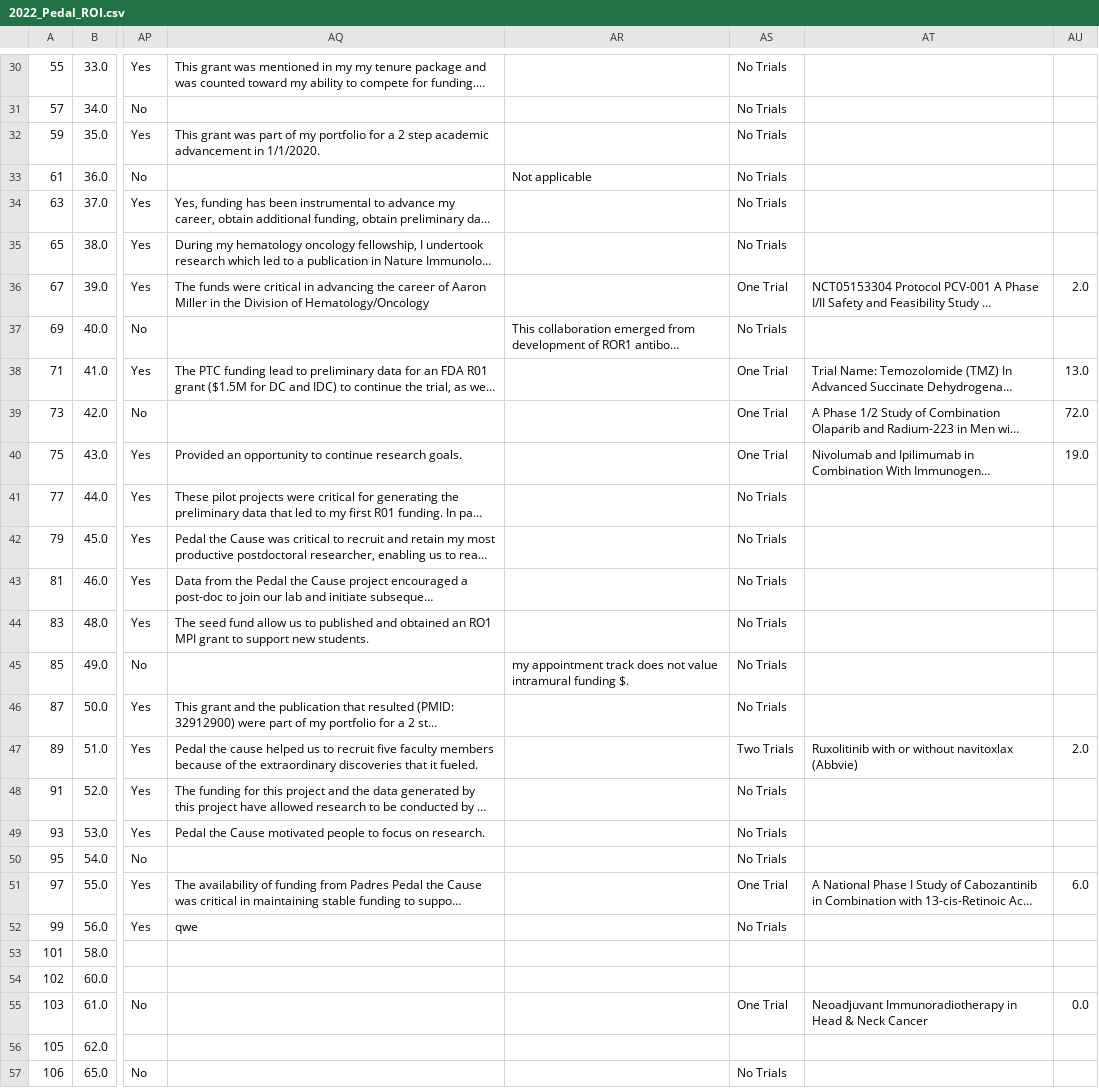
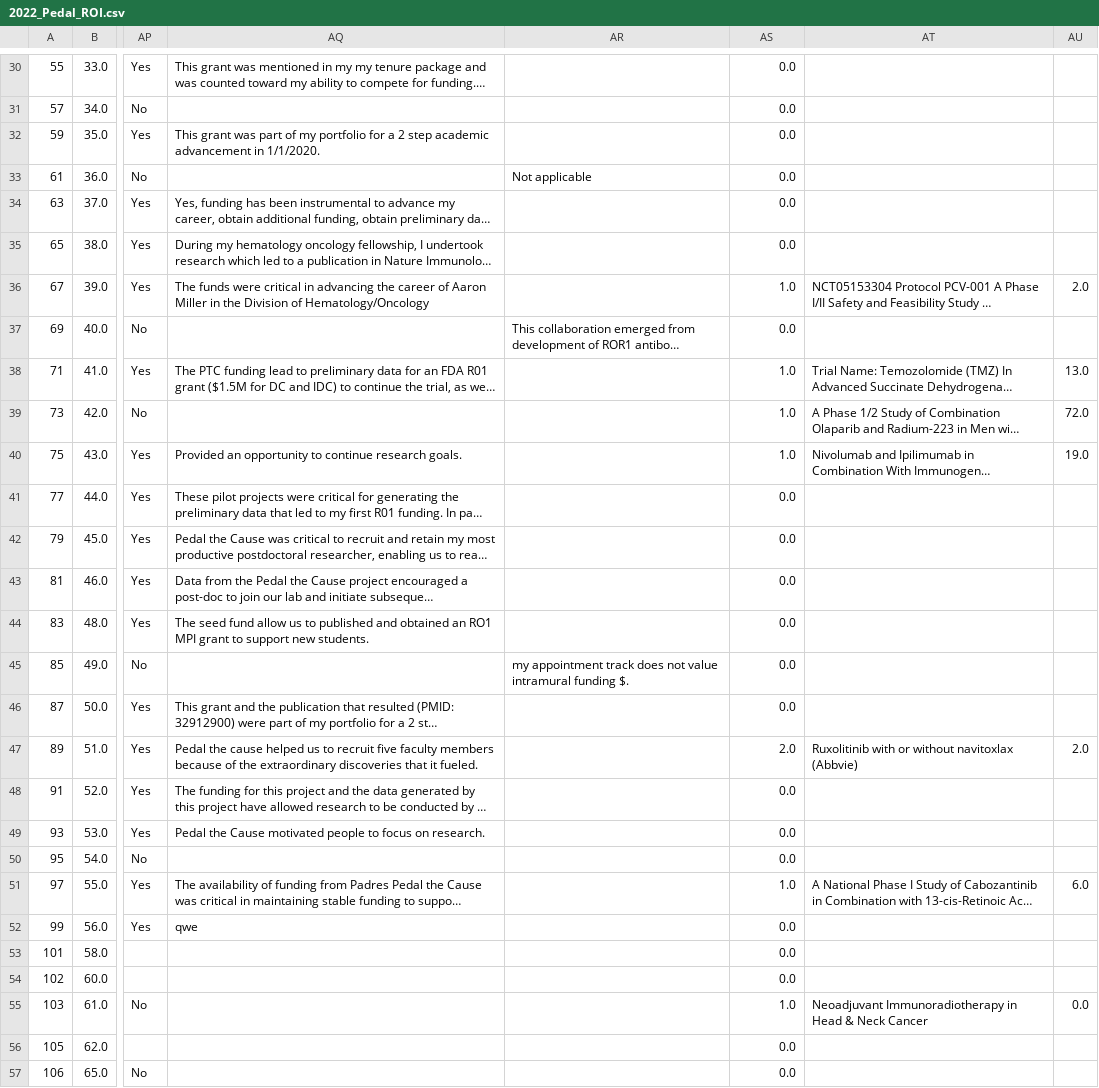
Before and after one commit to lucienqchen/curebound, a CSV file: curebound/data/interim/2022_Pedal_ROI.csv, drawn as a sheet; only a part is shown, gaps mark what is left out; long unchanged cells end in …; the diff covers the shown part only; the diff names each change by its address in the sheet, - before the commit and + after, or states it on an @@ line.

```diff
--- a/curebound/data/interim/2022_Pedal_ROI.csv
+++ b/curebound/data/interim/2022_Pedal_ROI.csv
-AS30:AS35: No Trials
+AS30:AS35: 0.0
-AS36: One Trial
+AS36: 1.0
-AS37: No Trials
+AS37: 0.0
-AS38:AS40: One Trial
+AS38:AS40: 1.0
-AS41:AS46: No Trials
+AS41:AS46: 0.0
-AS47: Two Trials
+AS47: 2.0
-AS48:AS50: No Trials
+AS48:AS50: 0.0
-AS51: One Trial
+AS51: 1.0
-AS52: No Trials
+AS52: 0.0
-AS53:AS54: (empty)
+AS53:AS54: 0.0
-AS55: One Trial
+AS55: 1.0
-AS56: (empty)
+AS56: 0.0
-AS57: No Trials
+AS57: 0.0
```
Also changed, not shown: 162 edited cells elsewhere in this file, 5 other files.
